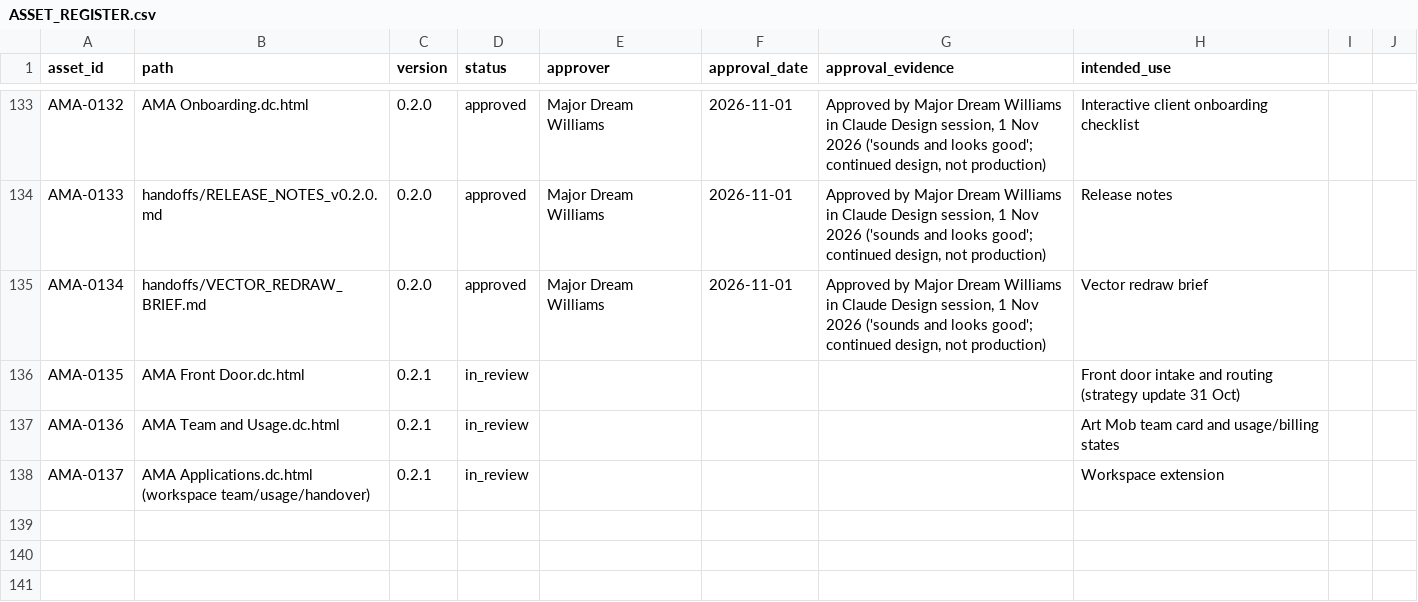
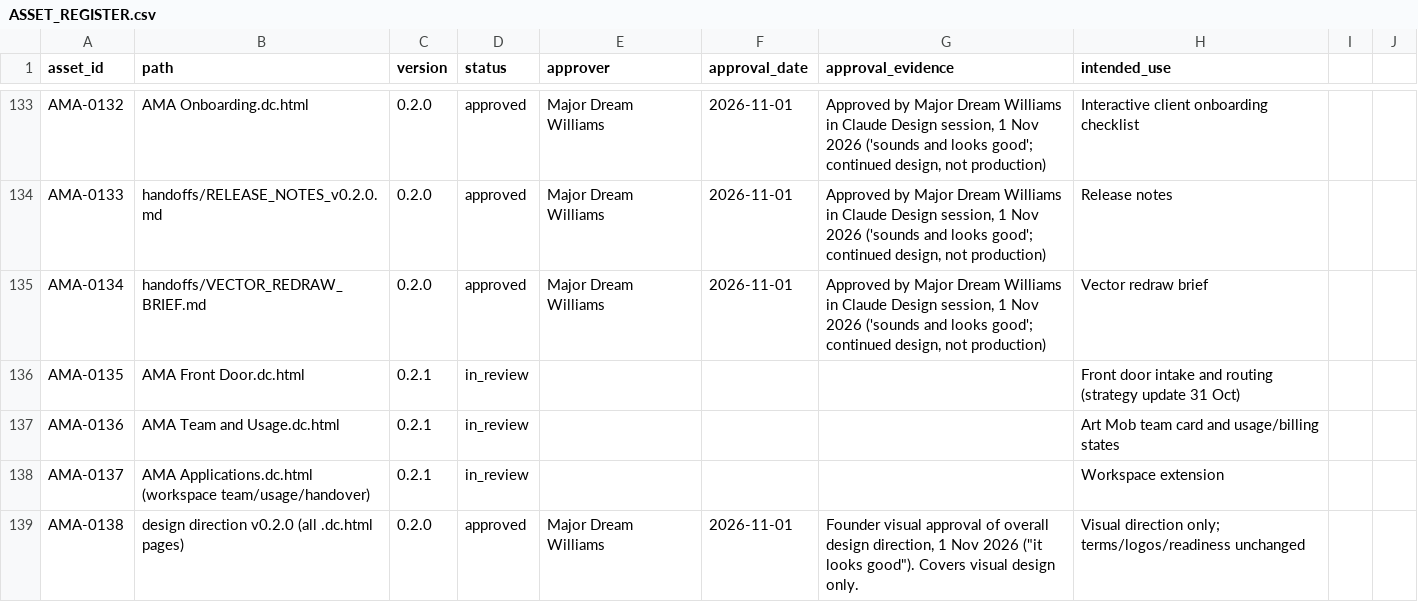
Before and after one commit to MajorDream444/AMASOLAGI-brand-design-system, a CSV file: reviews/2026-11-01-design-v0.2.0/brand/ASSET_REGISTER.csv, drawn as a sheet; only a part is shown, gaps mark what is left out.

Commit message:
Sync final design approval and reconcile export records

```diff
--- a/reviews/2026-11-01-design-v0.2.0/brand/ASSET_REGISTER.csv
+++ b/reviews/2026-11-01-design-v0.2.0/brand/ASSET_REGISTER.csv
@@ -138 +138,2 @@ AMA-0136,AMA Team and Usage.dc.html,0.2.1,in_review,,,,"Art Mob team card and us
 AMA-0137,AMA Applications.dc.html (workspace team/usage/handover),0.2.1,in_review,,,,"Workspace extension"
+AMA-0138,design direction v0.2.0 (all .dc.html pages),0.2.0,approved,Major Dream Williams,2026-11-01,"Founder visual approval of overall design direction, 1 Nov 2026 (""it looks good""). Covers visual design only.",Visual direction only; terms/logos/readiness unchanged
```
Also changed, not shown: 6 other files.
